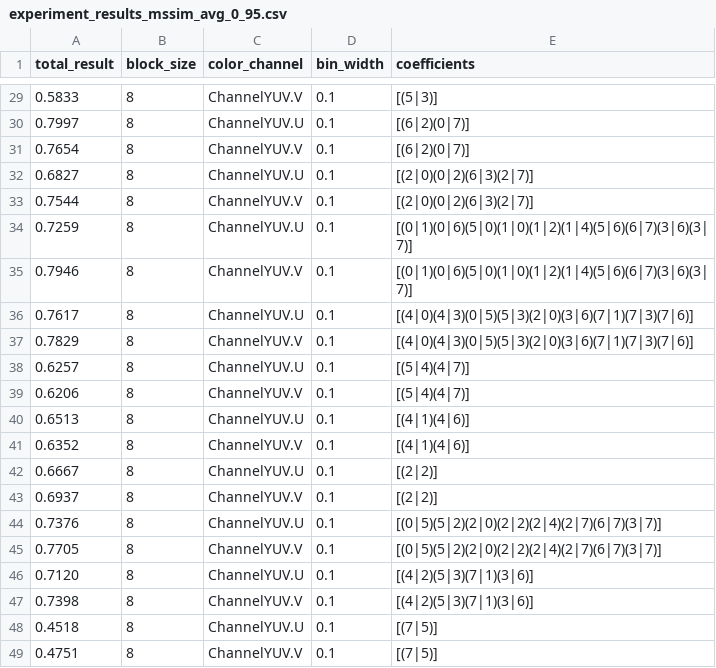
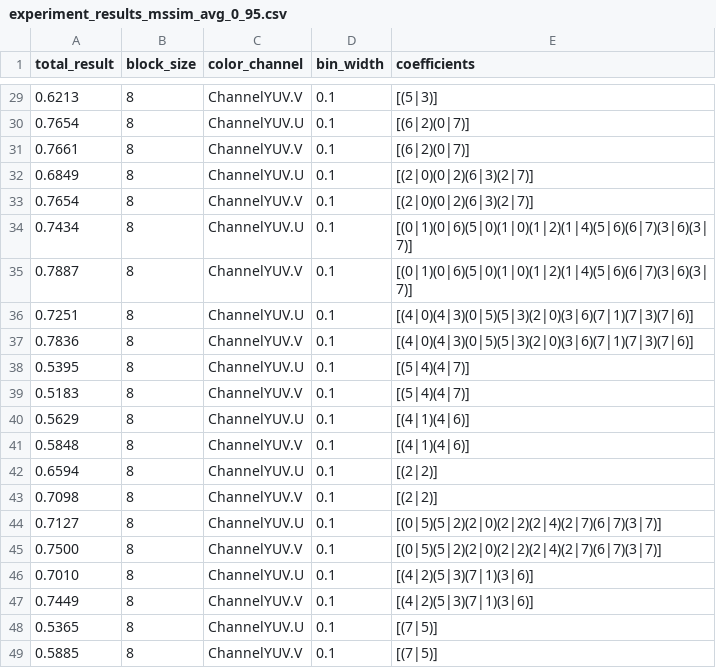
Before and after one commit to geo-bert/mmd-classification-quality, a CSV file: experiments/experiment_results_mssim_avg_0_95.csv, drawn as a sheet; only a part is shown, gaps mark what is left out; the diff covers the shown part only.

```diff
--- a/experiments/experiment_results_mssim_avg_0_95.csv
+++ b/experiments/experiment_results_mssim_avg_0_95.csv
@@ -29,21 +29,21 @@ total_result,block_size,color_channel,bin_width,coefficients
-0.5833,8,ChannelYUV.V,0.1,[(5|3)]
-0.7997,8,ChannelYUV.U,0.1,[(6|2)(0|7)]
-0.7654,8,ChannelYUV.V,0.1,[(6|2)(0|7)]
-0.6827,8,ChannelYUV.U,0.1,[(2|0)(0|2)(6|3)(2|7)]
-0.7544,8,ChannelYUV.V,0.1,[(2|0)(0|2)(6|3)(2|7)]
-0.7259,8,ChannelYUV.U,0.1,[(0|1)(0|6)(5|0)(1|0)(1|2)(1|4)(5|6)(6|7)(3|6)(3|7)]
-0.7946,8,ChannelYUV.V,0.1,[(0|1)(0|6)(5|0)(1|0)(1|2)(1|4)(5|6)(6|7)(3|6)(3|7)]
-0.7617,8,ChannelYUV.U,0.1,[(4|0)(4|3)(0|5)(5|3)(2|0)(3|6)(7|1)(7|3)(7|6)]
-0.7829,8,ChannelYUV.V,0.1,[(4|0)(4|3)(0|5)(5|3)(2|0)(3|6)(7|1)(7|3)(7|6)]
-0.6257,8,ChannelYUV.U,0.1,[(5|4)(4|7)]
-0.6206,8,ChannelYUV.V,0.1,[(5|4)(4|7)]
-0.6513,8,ChannelYUV.U,0.1,[(4|1)(4|6)]
-0.6352,8,ChannelYUV.V,0.1,[(4|1)(4|6)]
-0.6667,8,ChannelYUV.U,0.1,[(2|2)]
-0.6937,8,ChannelYUV.V,0.1,[(2|2)]
-0.7376,8,ChannelYUV.U,0.1,[(0|5)(5|2)(2|0)(2|2)(2|4)(2|7)(6|7)(3|7)]
-0.7705,8,ChannelYUV.V,0.1,[(0|5)(5|2)(2|0)(2|2)(2|4)(2|7)(6|7)(3|7)]
-0.7120,8,ChannelYUV.U,0.1,[(4|2)(5|3)(7|1)(3|6)]
-0.7398,8,ChannelYUV.V,0.1,[(4|2)(5|3)(7|1)(3|6)]
-0.4518,8,ChannelYUV.U,0.1,[(7|5)]
-0.4751,8,ChannelYUV.V,0.1,[(7|5)]
+0.6213,8,ChannelYUV.V,0.1,[(5|3)]
+0.7654,8,ChannelYUV.U,0.1,[(6|2)(0|7)]
+0.7661,8,ChannelYUV.V,0.1,[(6|2)(0|7)]
+0.6849,8,ChannelYUV.U,0.1,[(2|0)(0|2)(6|3)(2|7)]
+0.7654,8,ChannelYUV.V,0.1,[(2|0)(0|2)(6|3)(2|7)]
+0.7434,8,ChannelYUV.U,0.1,[(0|1)(0|6)(5|0)(1|0)(1|2)(1|4)(5|6)(6|7)(3|6)(3|7)]
+0.7887,8,ChannelYUV.V,0.1,[(0|1)(0|6)(5|0)(1|0)(1|2)(1|4)(5|6)(6|7)(3|6)(3|7)]
+0.7251,8,ChannelYUV.U,0.1,[(4|0)(4|3)(0|5)(5|3)(2|0)(3|6)(7|1)(7|3)(7|6)]
+0.7836,8,ChannelYUV.V,0.1,[(4|0)(4|3)(0|5)(5|3)(2|0)(3|6)(7|1)(7|3)(7|6)]
+0.5395,8,ChannelYUV.U,0.1,[(5|4)(4|7)]
+0.5183,8,ChannelYUV.V,0.1,[(5|4)(4|7)]
+0.5629,8,ChannelYUV.U,0.1,[(4|1)(4|6)]
+0.5848,8,ChannelYUV.V,0.1,[(4|1)(4|6)]
+0.6594,8,ChannelYUV.U,0.1,[(2|2)]
+0.7098,8,ChannelYUV.V,0.1,[(2|2)]
+0.7127,8,ChannelYUV.U,0.1,[(0|5)(5|2)(2|0)(2|2)(2|4)(2|7)(6|7)(3|7)]
+0.7500,8,ChannelYUV.V,0.1,[(0|5)(5|2)(2|0)(2|2)(2|4)(2|7)(6|7)(3|7)]
+0.7010,8,ChannelYUV.U,0.1,[(4|2)(5|3)(7|1)(3|6)]
+0.7449,8,ChannelYUV.V,0.1,[(4|2)(5|3)(7|1)(3|6)]
+0.5365,8,ChannelYUV.U,0.1,[(7|5)]
+0.5885,8,ChannelYUV.V,0.1,[(7|5)]
```
Also changed, not shown: 26 edited cells elsewhere in this file, experiments/experiment_results_mssim_avg_0_97.csv, experiments/experiment_results_mssim_avg_0_99.csv, 28 other files.
